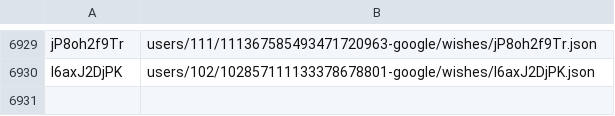
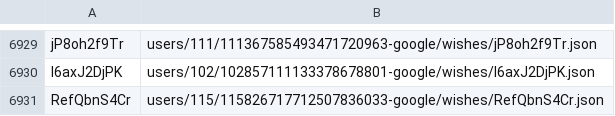
Before and after one commit to knigopis/repo2.knigopis.com, a CSV file: wishes.csv, drawn as a sheet; only a part is shown, gaps mark what is left out.

```diff
--- a/wishes.csv
+++ b/wishes.csv
@@ -6930 +6930,2 @@ jP8oh2f9Tr,users/111/111367585493471720963-google/wishes/jP8oh2f9Tr.json
 I6axJ2DjPK,users/102/102857111133378678801-google/wishes/I6axJ2DjPK.json
+RefQbnS4Cr,users/115/115826717712507836033-google/wishes/RefQbnS4Cr.json
```
Also changed, not shown: 2 other files.
